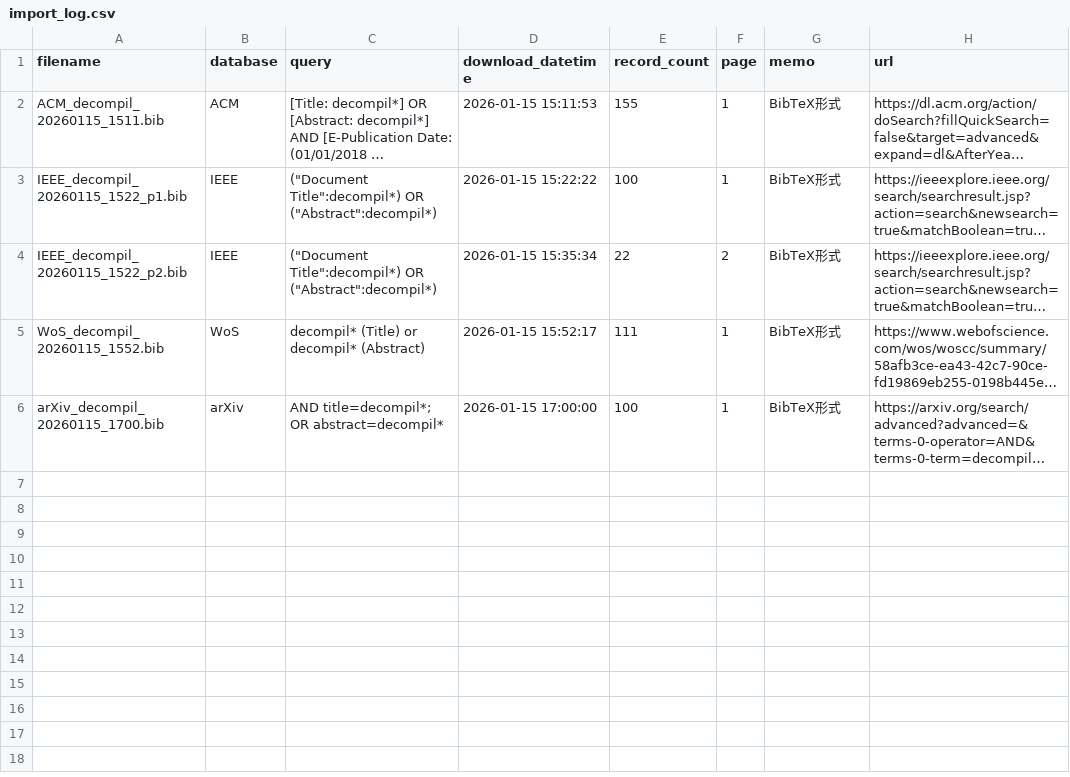
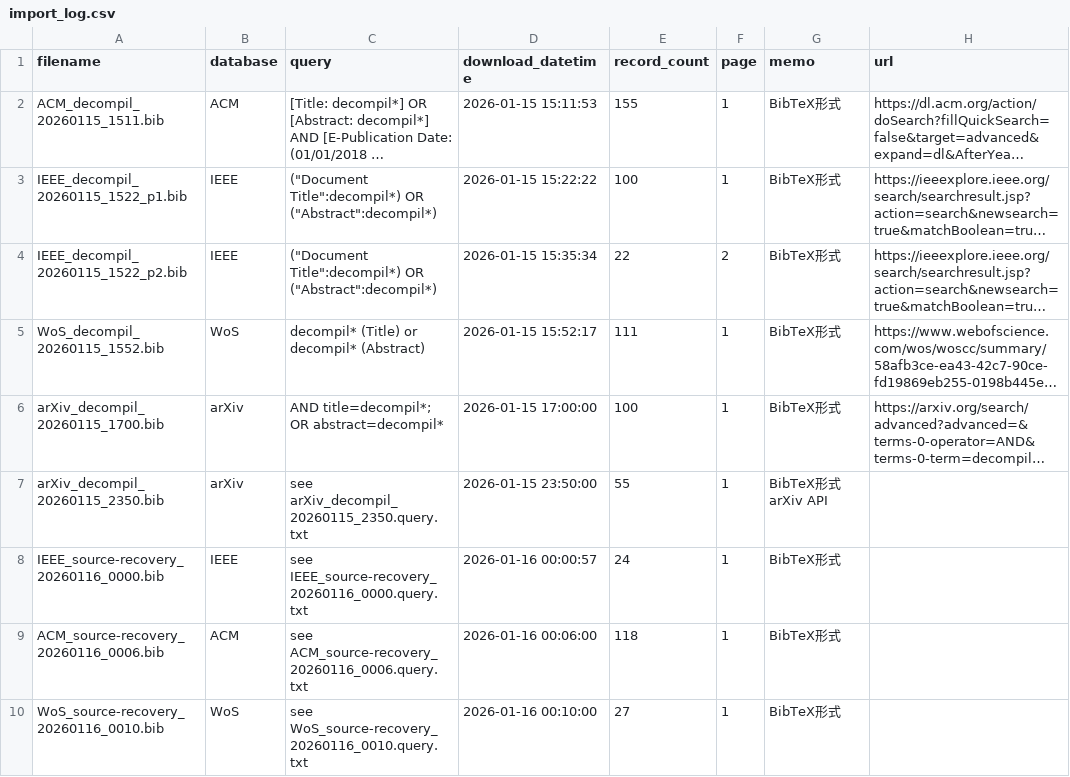
Before and after one commit to s1m4ne/decompile-survey, a CSV file: logs/import_log.csv, drawn as a sheet; long unchanged cells end in …; the diff names each change by its address in the sheet, - before the commit and + after, or states it on an @@ line.

```diff
--- a/logs/import_log.csv
+++ b/logs/import_log.csv
+row 7: arXiv_decompil_20260115_2350.bib | arXiv | see arXiv_decompil_20260115_2350.query.txt | 2026-01-15 23:50:00 | 55 | 1 | BibTeX形式 arXiv API
+row 8: IEEE_source-recovery_20260116_0000.bib | IEEE | see IEEE_source-recovery_20260116_0000.query.txt | 2026-01-16 00:00:57 | 24 | 1 | BibTeX形式
+row 9: ACM_source-recovery_20260116_0006.bib | ACM | see ACM_source-recovery_20260116_0006.query.txt | 2026-01-16 00:06:00 | 118 | 1 | BibTeX形式
+row 10: WoS_source-recovery_20260116_0010.bib | WoS | see WoS_source-recovery_20260116_0010.query.txt | 2026-01-16 00:10:00 | 27 | 1 | BibTeX形式
```
Also changed, not shown: 12 other files.
